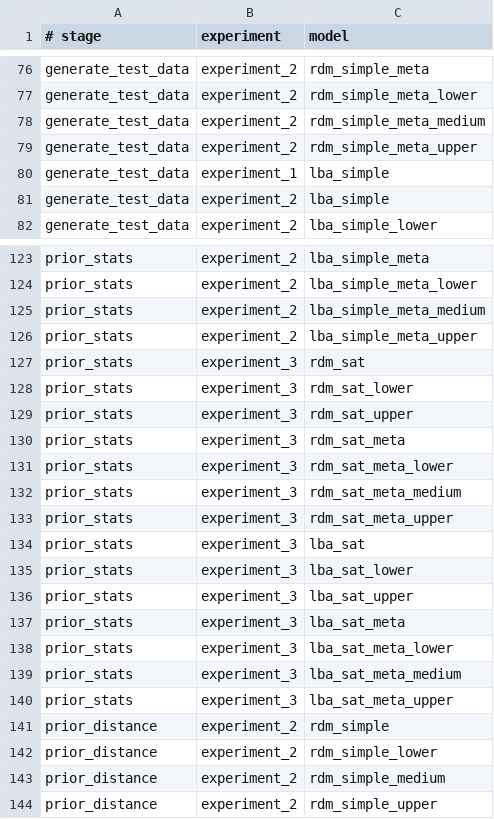
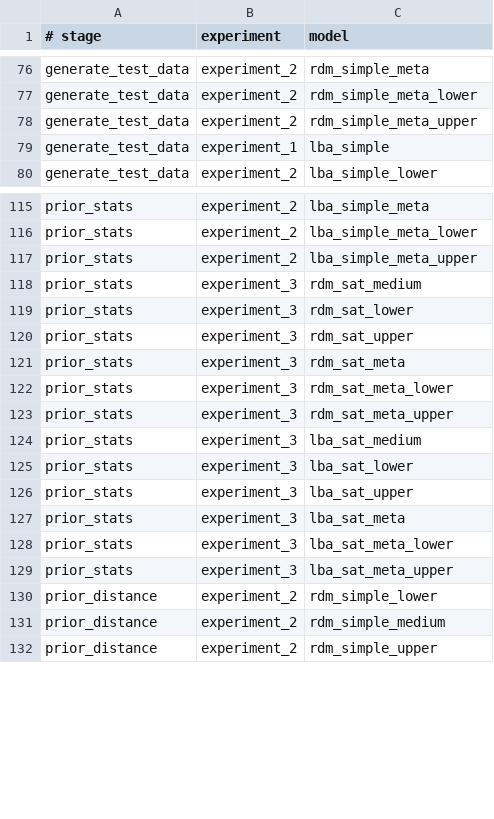
Before and after one commit to maltelueken/eam-abi-robustness, a TSV file: slurm/jobs.tsv, drawn as a sheet; only a part is shown, gaps mark what is left out; the diff covers the shown part only.

Commit message:
Drop medium varying conditions in experiments 2 and 3

```diff
--- a/slurm/jobs.tsv
+++ b/slurm/jobs.tsv
@@ -77,6 +77,4 @@ generate_test_data	experiment_2	rdm_simple_meta
 generate_test_data	experiment_2	rdm_simple_meta_lower
-generate_test_data	experiment_2	rdm_simple_meta_medium
 generate_test_data	experiment_2	rdm_simple_meta_upper
 generate_test_data	experiment_1	lba_simple
-generate_test_data	experiment_2	lba_simple
 generate_test_data	experiment_2	lba_simple_lower
@@ -124,5 +116,4 @@ prior_stats	experiment_2	lba_simple_meta
 prior_stats	experiment_2	lba_simple_meta_lower
-prior_stats	experiment_2	lba_simple_meta_medium
 prior_stats	experiment_2	lba_simple_meta_upper
-prior_stats	experiment_3	rdm_sat
+prior_stats	experiment_3	rdm_sat_medium
 prior_stats	experiment_3	rdm_sat_lower
@@ -131,5 +122,4 @@ prior_stats	experiment_3	rdm_sat_meta
 prior_stats	experiment_3	rdm_sat_meta_lower
-prior_stats	experiment_3	rdm_sat_meta_medium
 prior_stats	experiment_3	rdm_sat_meta_upper
-prior_stats	experiment_3	lba_sat
+prior_stats	experiment_3	lba_sat_medium
 prior_stats	experiment_3	lba_sat_lower
@@ -138,5 +128,3 @@ prior_stats	experiment_3	lba_sat_meta
 prior_stats	experiment_3	lba_sat_meta_lower
-prior_stats	experiment_3	lba_sat_meta_medium
 prior_stats	experiment_3	lba_sat_meta_upper
-prior_distance	experiment_2	rdm_simple
 prior_distance	experiment_2	rdm_simple_lower
```
Also changed, not shown: 5 added rows, 46 removed rows and 16 edited cells elsewhere in this file, 15 other files.
